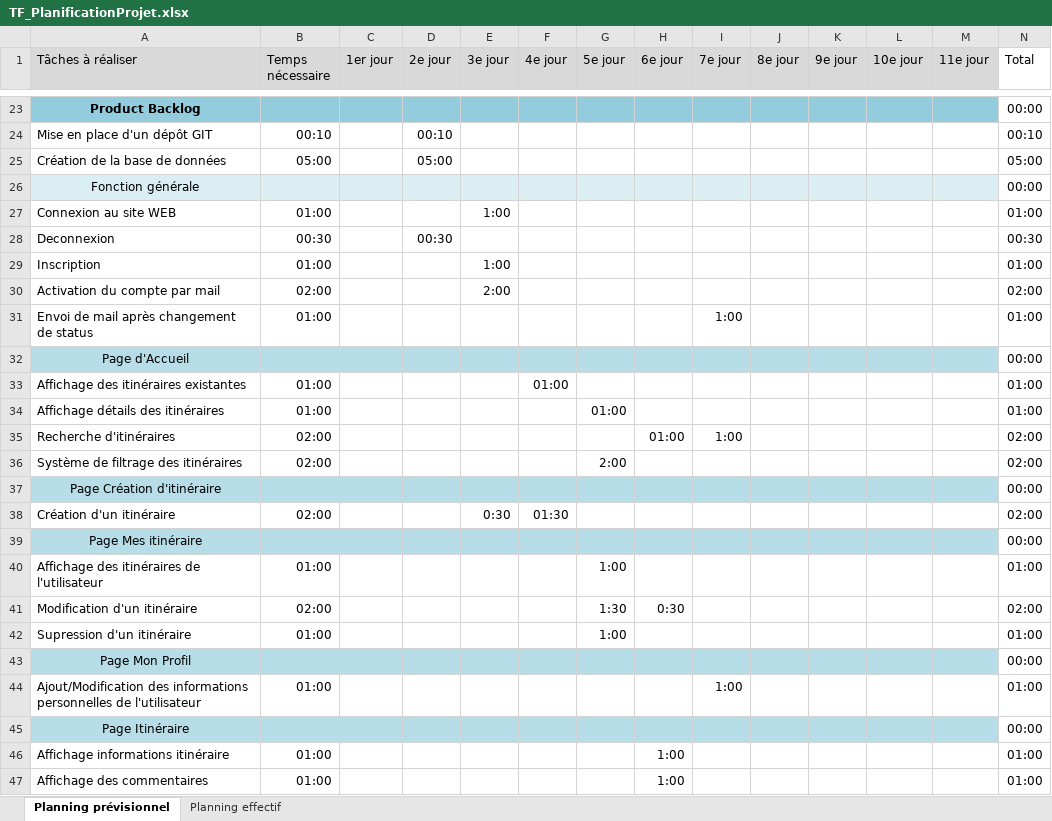
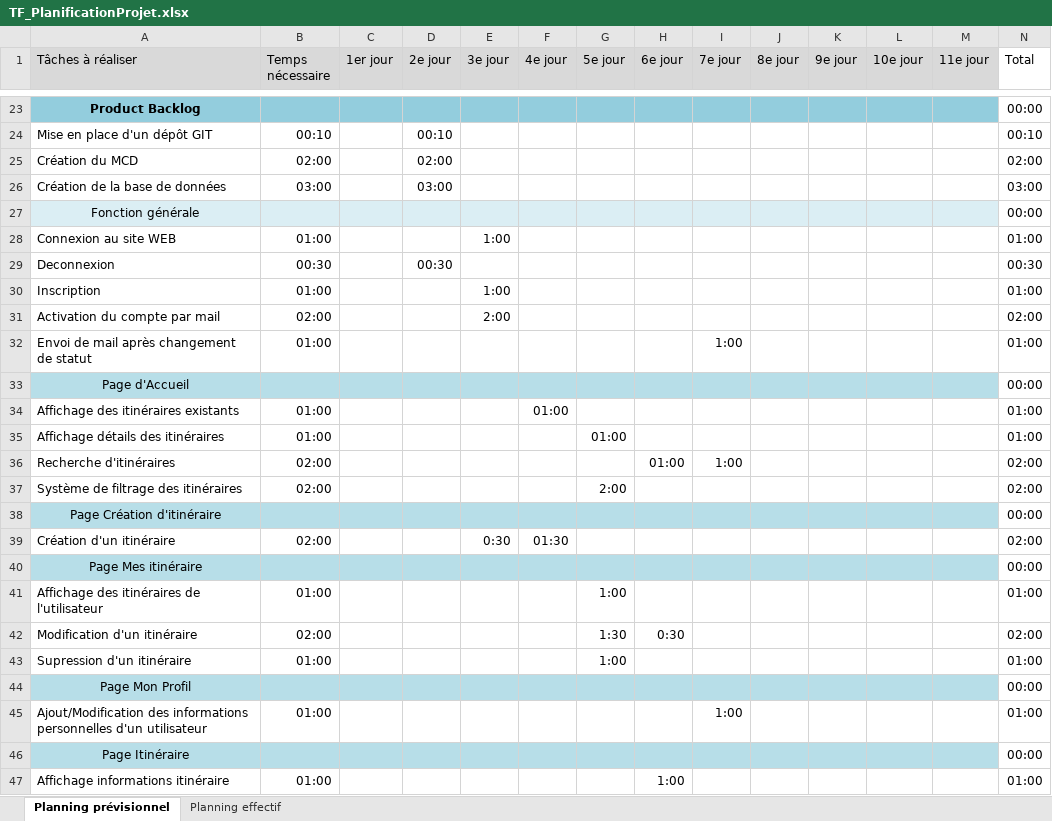
Before and after one commit to thomasFJS/ProjectTPI, an Excel workbook: docs/planning/TF_PlanificationProjet.xlsx, sheet Planning prévisionnel, drawn as a sheet; only a part is shown, gaps mark what is left out; the shorter side is filled out with more unchanged rows; values as stored, in another font and other column widths than the file's, no borders; conditional formats not drawn; addresses are those after the commit; the diff names each change by its address in the sheet, - before the commit and + after, or states it on an @@ line.

```diff
--- a/docs/planning/TF_PlanificationProjet.xlsx (sheet Planning prévisionnel)
+++ b/docs/planning/TF_PlanificationProjet.xlsx (sheet Planning prévisionnel)
+row 25: Création du MCD | 02:00 |  | 02:00 |  |  |  |  |  |  |  |  |  | 02:00
-B26 (Temps nécessaire): 05:00
+B26 (Temps nécessaire): 03:00
-D26 (2e jour): 05:00
+D26 (2e jour): 03:00
-N26 (Total): 05:00
+N26 (Total): 03:00
-A32 (Tâches à réaliser): Envoi de mail après changement de status
+A32 (Tâches à réaliser): Envoi de mail après changement de statut
-A34 (Tâches à réaliser): Affichage des itinéraires existantes
+A34 (Tâches à réaliser): Affichage des itinéraires existants
-A45 (Tâches à réaliser): …informations personnelles de l'utilisateur
+A45 (Tâches à réaliser): …informations personnelles d'un utilisateur
```
Also changed, not shown: formulas that keep their value, 19 other files.
